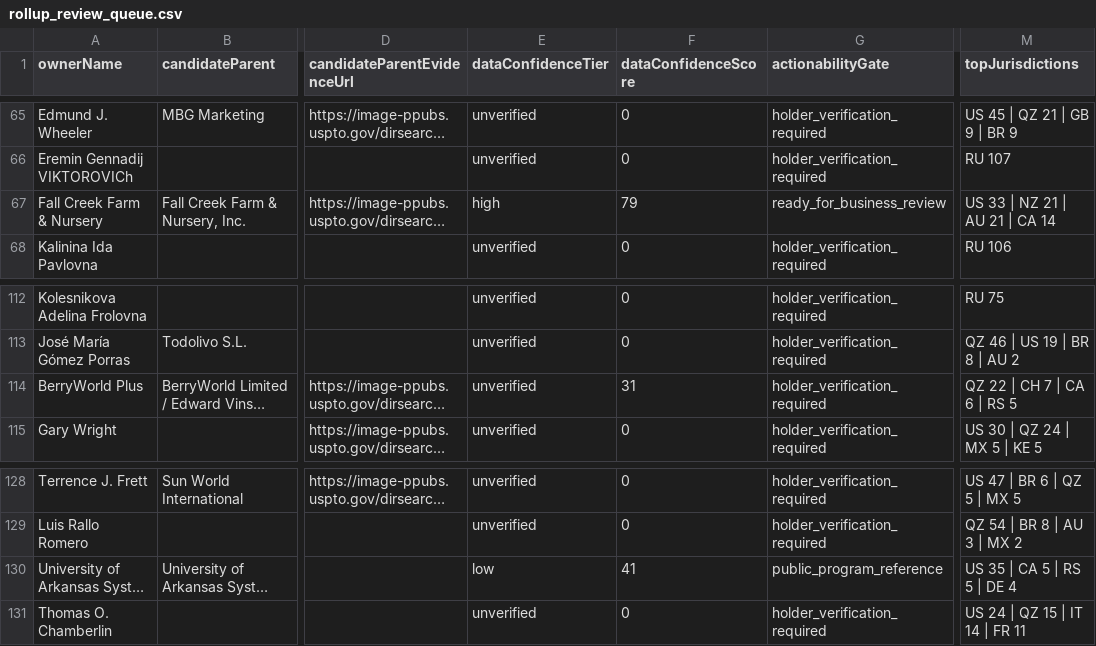
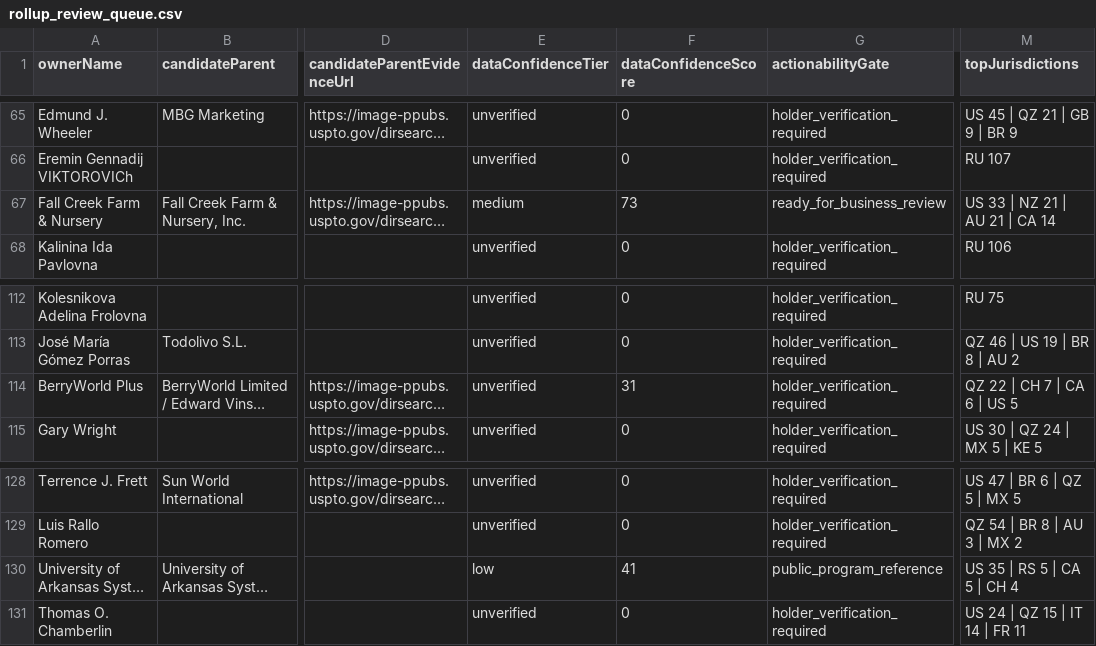
Before and after one commit to henryatkeson/Plant-Patent-Dashboard, a CSV file: data/rollup_review_queue.csv, drawn as a sheet; only a part is shown, gaps mark what is left out; long unchanged cells end in …; the diff names each change by its address in the sheet, - before the commit and + after, or states it on an @@ line.

```diff
--- a/data/rollup_review_queue.csv
+++ b/data/rollup_review_queue.csv
-E67 (dataConfidenceTier): high
+E67 (dataConfidenceTier): medium
-F67 (dataConfidenceScore): 79
+F67 (dataConfidenceScore): 73
-M114 (topJurisdictions): QZ 22 | CH 7 | CA 6 | RS 5
+M114 (topJurisdictions): QZ 22 | CH 7 | CA 6 | US 5
-M130 (topJurisdictions): US 35 | CA 5 | RS 5 | DE 4
+M130 (topJurisdictions): US 35 | RS 5 | CA 5 | CH 4
```
Also changed, not shown: data/company_site_probe.csv, data/profile_evidence_probe.csv, 12 other files.
